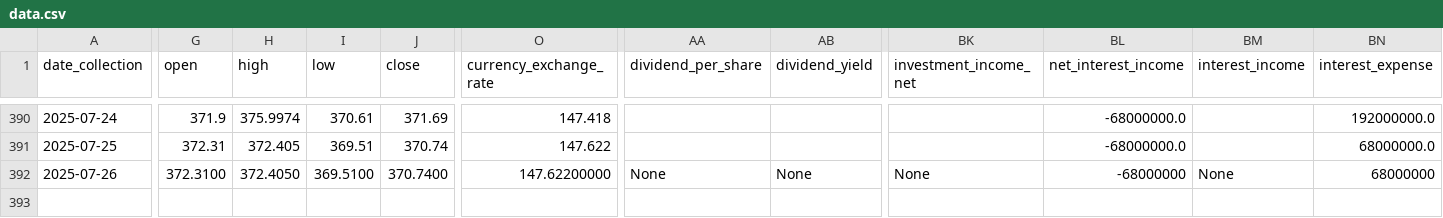
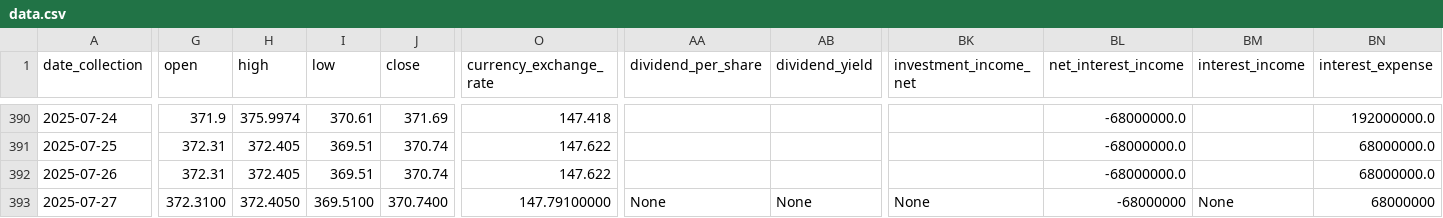
Before and after one commit to CastIehard/Stock-Prediction-AI, a CSV file: Stocks/Adobe/data.csv, drawn as a sheet; only a part is shown, gaps mark what is left out; rows hold the shown columns only; the diff covers the shown part only; the diff names each change by its address in the sheet, - before the commit and + after, or states it on an @@ line.

```diff
--- a/Stocks/Adobe/data.csv
+++ b/Stocks/Adobe/data.csv
-G392 (open): 372.3100
+G392 (open): 372.31
-H392 (high): 372.4050
+H392 (high): 372.405
-I392 (low): 369.5100
+I392 (low): 369.51
-J392 (close): 370.7400
+J392 (close): 370.74
-O392 (currency_exchange_rate): 147.62200000
+O392 (currency_exchange_rate): 147.622
-AA392 (dividend_per_share): None
+AA392 (dividend_per_share): (empty)
-AB392 (dividend_yield): None
+AB392 (dividend_yield): (empty)
-BK392 (investment_income_net): None
+BK392 (investment_income_net): (empty)
-BL392 (net_interest_income): -68000000
+BL392 (net_interest_income): -68000000.0
-BM392 (interest_income): None
+BM392 (interest_income): (empty)
-BN392 (interest_expense): 68000000
+BN392 (interest_expense): 68000000.0
+row 393: 2025-07-27 | 372.3100 | 372.4050 | 369.5100 | 370.7400 | 147.79100000 | None | None | None | -68000000 | None | 68000000
```
Also changed, not shown: 26 edited cells elsewhere in this file, Stocks/Verizon/data.csv.
